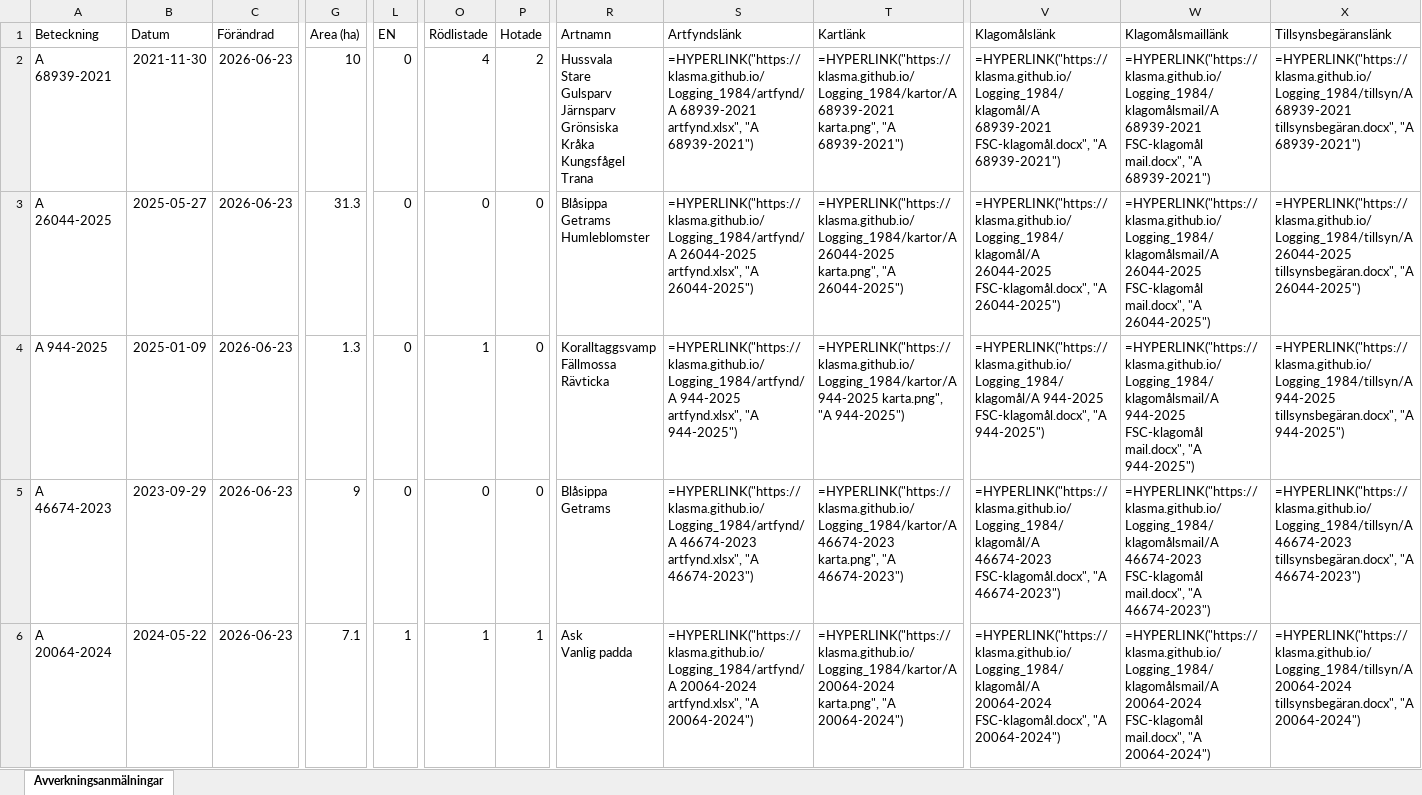
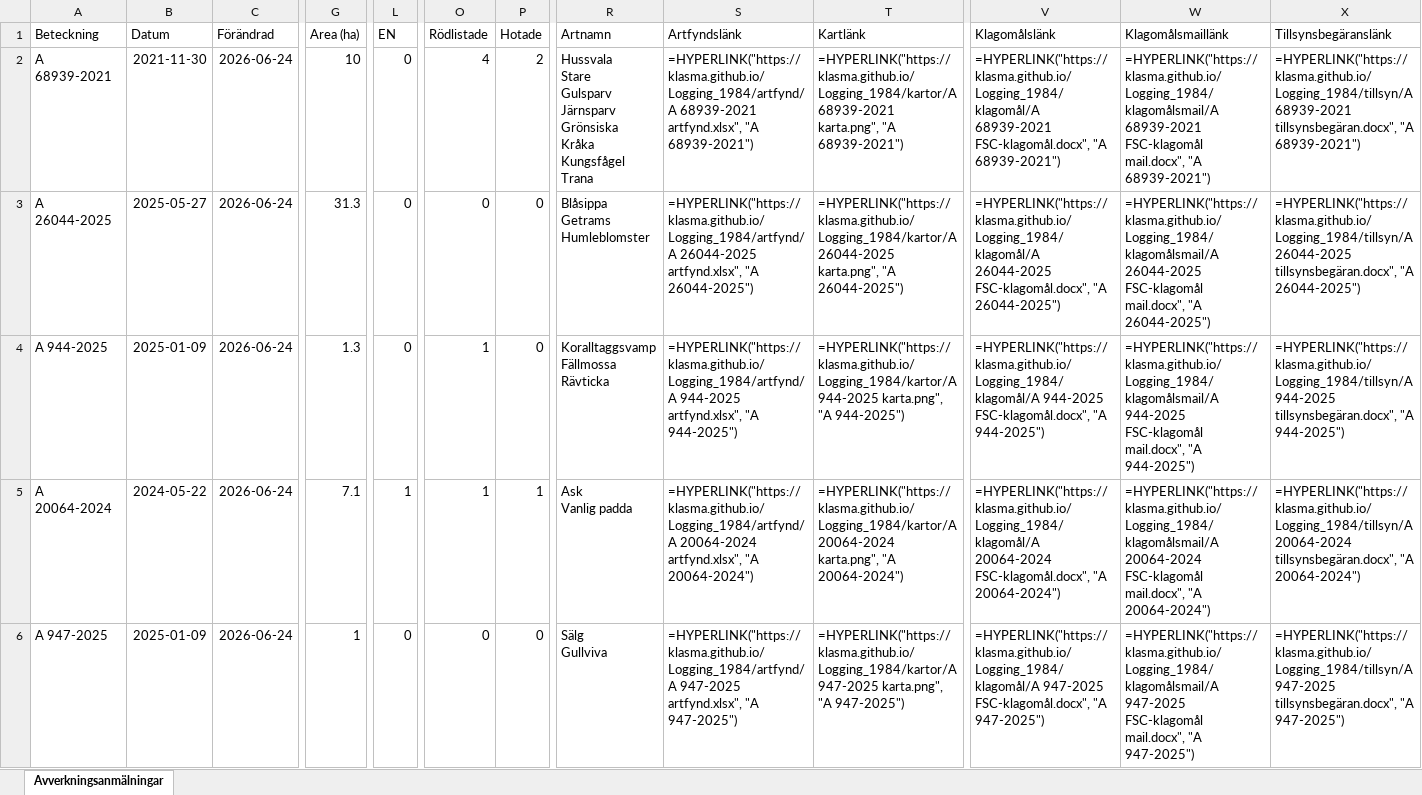
Before and after one commit to klasma/Logging_1984, an Excel workbook: Översikt ARBOGA.xlsx, sheet Avverkningsanmälningar, drawn as a sheet; only a part is shown, gaps mark what is left out; values as stored, in another font and other column widths than the file's, no borders; formulas without a stored value are shown as written; ↵ is a line break in a cell; the diff covers the shown part only; the diff names each change by its address in the sheet, - before the commit and + after, or states it on an @@ line.

```diff
--- a/Översikt ARBOGA.xlsx (sheet Avverkningsanmälningar)
+++ b/Översikt ARBOGA.xlsx (sheet Avverkningsanmälningar)
-C2:C6 (Förändrad): 2026-06-23
+C2:C6 (Förändrad): 2026-06-24
-A5 (Beteckning): A 46674-2023
+A5 (Beteckning): A 20064-2024
-B5 (Datum): 2023-09-29
+B5 (Datum): 2024-05-22
-G5 (Area (ha)): 9
+G5 (Area (ha)): 7.1
-L5 (EN): 0
+L5 (EN): 1
-O5 (Rödlistade): 0
+O5 (Rödlistade): 1
-P5 (Hotade): 0
+P5 (Hotade): 1
-R5 (Artnamn): Blåsippa ↵ Getrams
+R5 (Artnamn): Ask ↵ Vanlig padda
-S5 (Artfyndslänk): =HYPERLINK("https://klasma.github.io/Logging_1984/artfynd/A 46674-2023 artfynd.xlsx", "A 46674-2023")
+S5 (Artfyndslänk): =HYPERLINK("https://klasma.github.io/Logging_1984/artfynd/A 20064-2024 artfynd.xlsx", "A 20064-2024")
-T5 (Kartlänk): =HYPERLINK("https://klasma.github.io/Logging_1984/kartor/A 46674-2023 karta.png", "A 46674-2023")
+T5 (Kartlänk): =HYPERLINK("https://klasma.github.io/Logging_1984/kartor/A 20064-2024 karta.png", "A 20064-2024")
-V5 (Klagomålslänk): =HYPERLINK("https://klasma.github.io/Logging_1984/klagomål/A 46674-2023 FSC-klagomål.docx", "A 46674-2023")
+V5 (Klagomålslänk): =HYPERLINK("https://klasma.github.io/Logging_1984/klagomål/A 20064-2024 FSC-klagomål.docx", "A 20064-2024")
-W5 (Klagomålsmaillänk): =HYPERLINK("https://klasma.github.io/Logging_1984/klagomålsmail/A 46674-2023 FSC-klagomål mail.docx", "A 46674-2023")
+W5 (Klagomålsmaillänk): =HYPERLINK("https://klasma.github.io/Logging_1984/klagomålsmail/A 20064-2024 FSC-klagomål mail.docx", "A 20064-2024")
-X5 (Tillsynsbegäranslänk): =HYPERLINK("https://klasma.github.io/Logging_1984/tillsyn/A 46674-2023 tillsynsbegäran.docx", "A 46674-2023")
+X5 (Tillsynsbegäranslänk): =HYPERLINK("https://klasma.github.io/Logging_1984/tillsyn/A 20064-2024 tillsynsbegäran.docx", "A 20064-2024")
-A6 (Beteckning): A 20064-2024
+A6 (Beteckning): A 947-2025
-B6 (Datum): 2024-05-22
+B6 (Datum): 2025-01-09
-G6 (Area (ha)): 7.1
+G6 (Area (ha)): 1
-L6 (EN): 1
+L6 (EN): 0
-O6 (Rödlistade): 1
+O6 (Rödlistade): 0
-P6 (Hotade): 1
+P6 (Hotade): 0
-R6 (Artnamn): Ask ↵ Vanlig padda
+R6 (Artnamn): Sälg ↵ Gullviva
-S6 (Artfyndslänk): =HYPERLINK("https://klasma.github.io/Logging_1984/artfynd/A 20064-2024 artfynd.xlsx", "A 20064-2024")
+S6 (Artfyndslänk): =HYPERLINK("https://klasma.github.io/Logging_1984/artfynd/A 947-2025 artfynd.xlsx", "A 947-2025")
-T6 (Kartlänk): =HYPERLINK("https://klasma.github.io/Logging_1984/kartor/A 20064-2024 karta.png", "A 20064-2024")
+T6 (Kartlänk): =HYPERLINK("https://klasma.github.io/Logging_1984/kartor/A 947-2025 karta.png", "A 947-2025")
-V6 (Klagomålslänk): =HYPERLINK("https://klasma.github.io/Logging_1984/klagomål/A 20064-2024 FSC-klagomål.docx", "A 20064-2024")
+V6 (Klagomålslänk): =HYPERLINK("https://klasma.github.io/Logging_1984/klagomål/A 947-2025 FSC-klagomål.docx", "A 947-2025")
-W6 (Klagomålsmaillänk): =HYPERLINK("https://klasma.github.io/Logging_1984/klagomålsmail/A 20064-2024 FSC-klagomål mail.docx", "A 20064-2024")
+W6 (Klagomålsmaillänk): =HYPERLINK("https://klasma.github.io/Logging_1984/klagomålsmail/A 947-2025 FSC-klagomål mail.docx", "A 947-2025")
-X6 (Tillsynsbegäranslänk): =HYPERLINK("https://klasma.github.io/Logging_1984/tillsyn/A 20064-2024 tillsynsbegäran.docx", "A 20064-2024")
+X6 (Tillsynsbegäranslänk): =HYPERLINK("https://klasma.github.io/Logging_1984/tillsyn/A 947-2025 tillsynsbegäran.docx", "A 947-2025")
```
Also changed, not shown: 733 edited cells elsewhere in this sheet, artfynd/A 20064-2024 artfynd.xlsx, artfynd/A 26128-2026 artfynd.xlsx, 50 other files.
